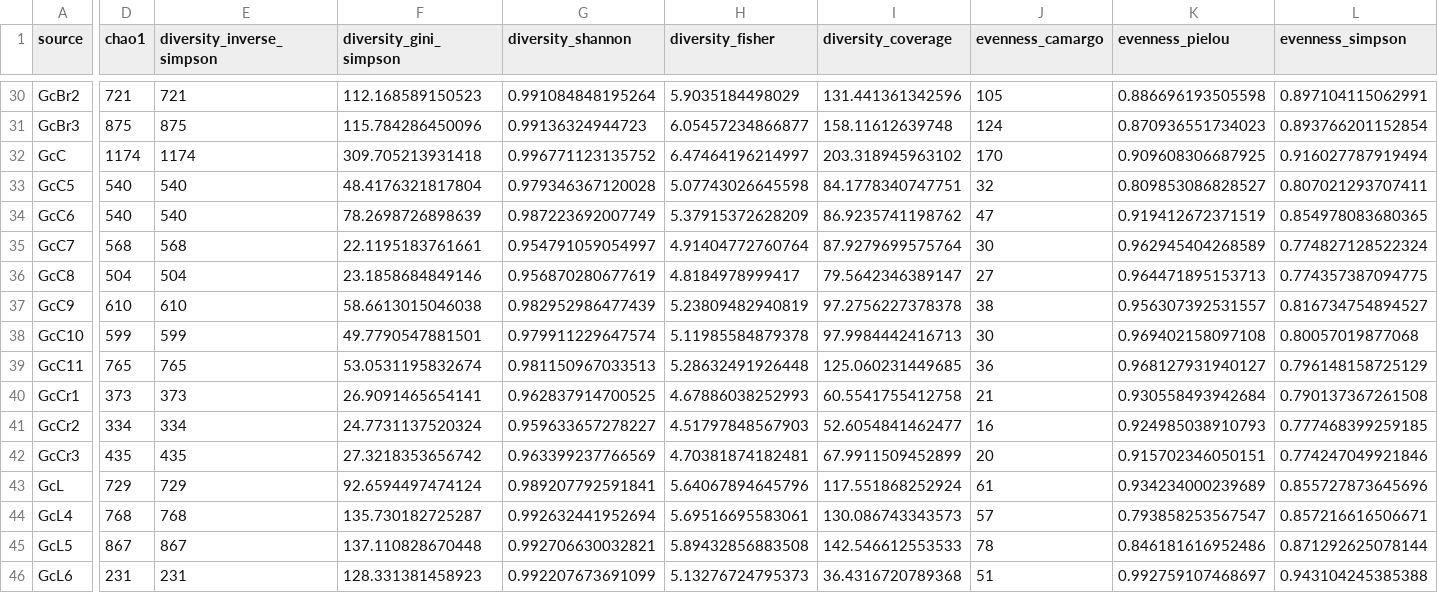
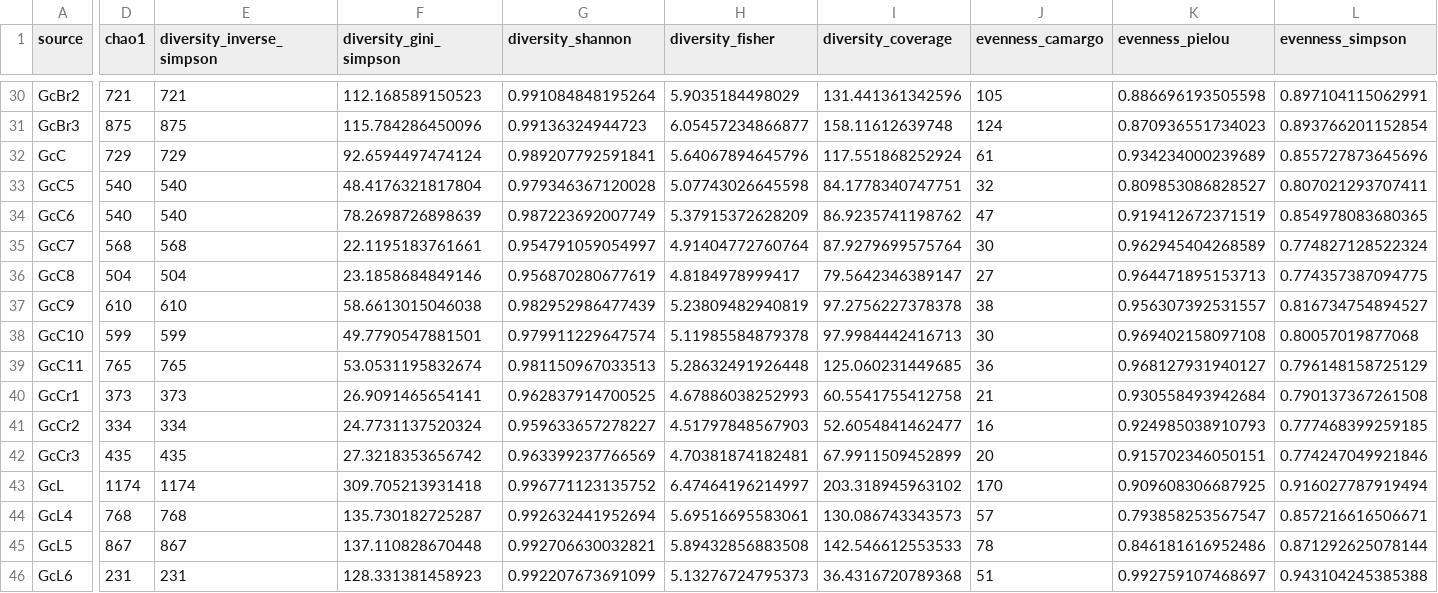
Before and after one commit to bodington/gc_16S, a CSV file: 02_out/alpha_diversity.csv, drawn as a sheet; only a part is shown, gaps mark what is left out; the diff covers the shown part only; the diff names each change by its address in the sheet, - before the commit and + after, or states it on an @@ line.

```diff
--- a/02_out/alpha_diversity.csv
+++ b/02_out/alpha_diversity.csv
-D32 (chao1): 1174
+D32 (chao1): 729
-E32 (diversity_inverse_simpson): 1174
+E32 (diversity_inverse_simpson): 729
-F32 (diversity_gini_simpson): 309.705213931418
+F32 (diversity_gini_simpson): 92.6594497474124
-G32 (diversity_shannon): 0.996771123135752
+G32 (diversity_shannon): 0.989207792591841
-H32 (diversity_fisher): 6.47464196214997
+H32 (diversity_fisher): 5.64067894645796
-I32 (diversity_coverage): 203.318945963102
+I32 (diversity_coverage): 117.551868252924
-J32 (evenness_camargo): 170
+J32 (evenness_camargo): 61
-K32 (evenness_pielou): 0.909608306687925
+K32 (evenness_pielou): 0.934234000239689
-L32 (evenness_simpson): 0.916027787919494
+L32 (evenness_simpson): 0.855727873645696
-D43 (chao1): 729
+D43 (chao1): 1174
-E43 (diversity_inverse_simpson): 729
+E43 (diversity_inverse_simpson): 1174
-F43 (diversity_gini_simpson): 92.6594497474124
+F43 (diversity_gini_simpson): 309.705213931418
-G43 (diversity_shannon): 0.989207792591841
+G43 (diversity_shannon): 0.996771123135752
-H43 (diversity_fisher): 5.64067894645796
+H43 (diversity_fisher): 6.47464196214997
-I43 (diversity_coverage): 117.551868252924
+I43 (diversity_coverage): 203.318945963102
-J43 (evenness_camargo): 61
+J43 (evenness_camargo): 170
-K43 (evenness_pielou): 0.934234000239689
+K43 (evenness_pielou): 0.909608306687925
-L43 (evenness_simpson): 0.855727873645696
+L43 (evenness_simpson): 0.916027787919494
```
Also changed, not shown: 28 edited cells elsewhere in this file, 00_ref/phyloseq_metadata.csv, 12 other files.
